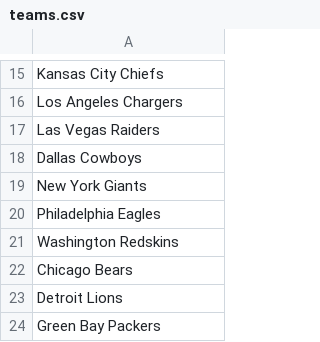
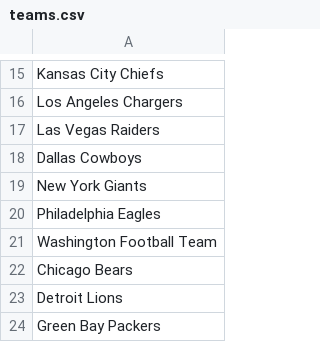
Before and after one commit to craighillelson/super_bowls, a CSV file: csvs/teams.csv, drawn as a sheet; only a part is shown, gaps mark what is left out.

Commit message:
update teams.csv
updated Washington's nickname

```diff
--- a/csvs/teams.csv
+++ b/csvs/teams.csv
@@ -20,3 +20,3 @@ New York Giants
 Philadelphia Eagles
-Washington Redskins
+Washington Football Team
 Chicago Bears
```
